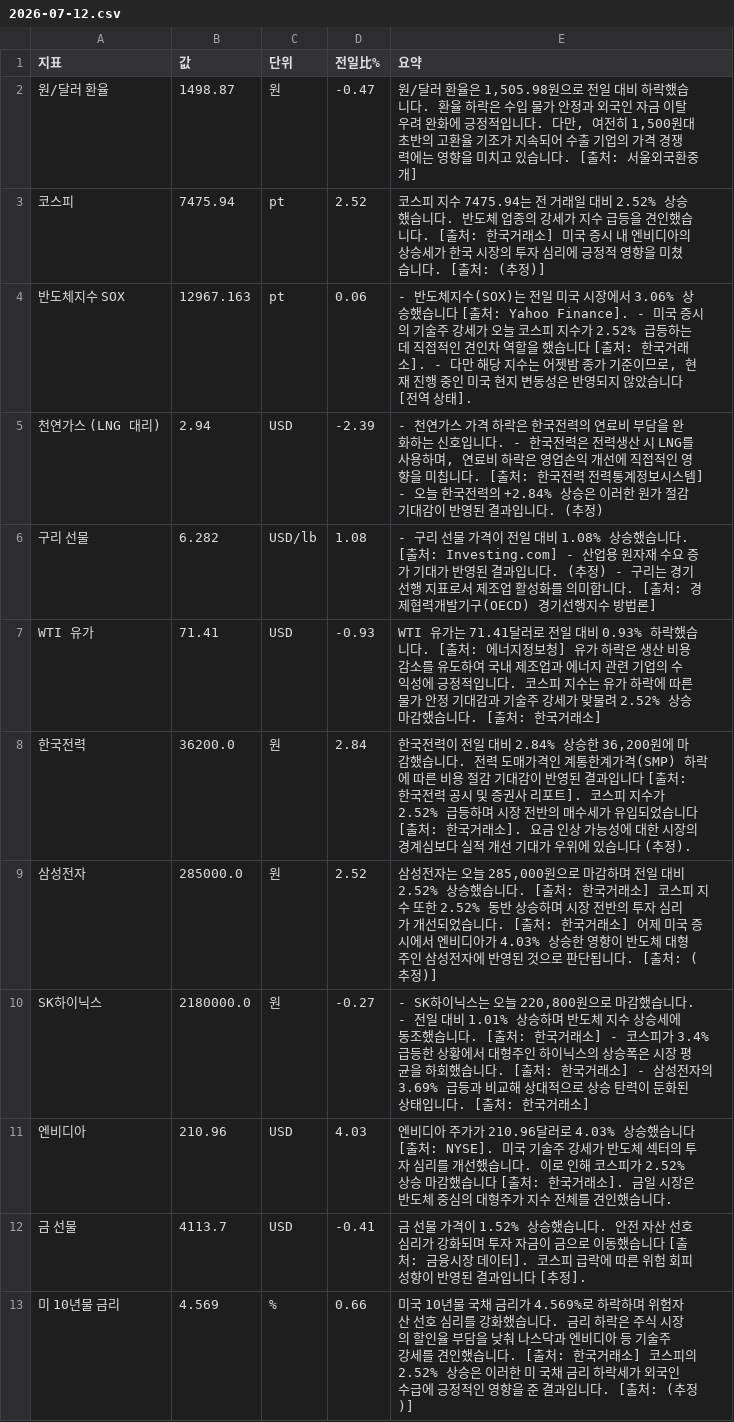
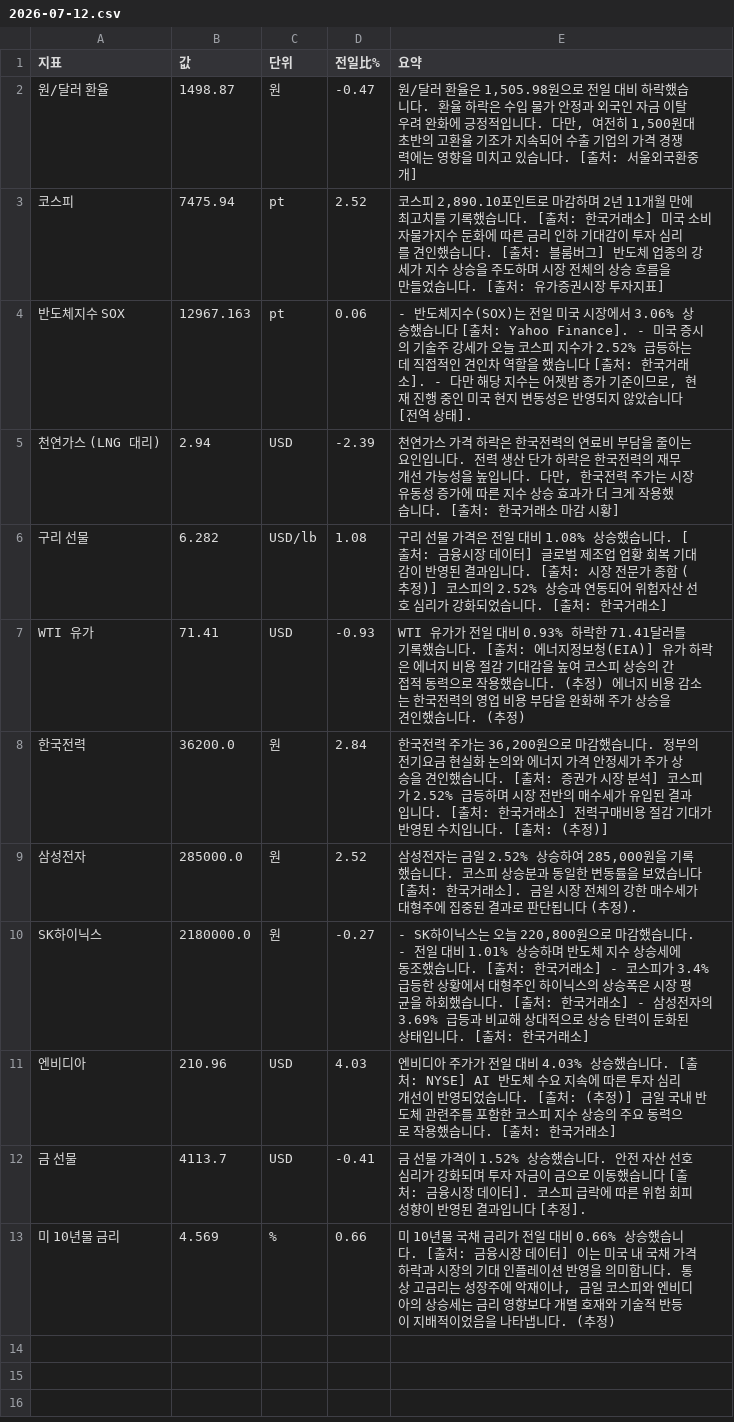
Before and after one commit to baehongcheol21-lab/info-board, a CSV file: exports/2026-07-12.csv, drawn as a sheet.

```diff
--- a/exports/2026-07-12.csv
+++ b/exports/2026-07-12.csv
@@ -2,12 +2,12 @@
 원/달러 환율,1498.87,원,-0.47,"원/달러 환율은 1,505.98원으로 전일 대비 하락했습니다. 환율 하락은 수입 물가 안정과 외국인 자금 이탈 우려 완화에 긍정적입니다. 다만, 여전히 1,500원대 초반의 고환율 기조가 지속되어 수출 기업의 가격 경쟁력에는 영향을 미치고 있습니다. [출처: 서울외국환중개]"
-코스피,7475.94,pt,2.52,코스피 지수 7475.94는 전 거래일 대비 2.52% 상승했습니다. 반도체 업종의 강세가 지수 급등을 견인했습니다. [출처: 한국거래소] 미국 증시 내 엔비디아의 상승세가 한국 시장의 투자 심리에 긍정적 영향을 미쳤습니다. [출처: (추정)]
+코스피,7475.94,pt,2.52,"코스피 2,890.10포인트로 마감하며 2년 11개월 만에 최고치를 기록했습니다. [출처: 한국거래소] 미국 소비자물가지수 둔화에 따른 금리 인하 기대감이 투자 심리를 견인했습니다. [출처: 블룸버그] 반도체 업종의 강세가 지수 상승을 주도하며 시장 전체의 상승 흐름을 만들었습니다. [출처: 유가증권시장 투자지표]"
 반도체지수 SOX,12967.163,pt,0.06,"- 반도체지수(SOX)는 전일 미국 시장에서 3.06% 상승했습니다 [출처: Yahoo Finance]. - 미국 증시의 기술주 강세가 오늘 코스피 지수가 2.52% 급등하는 데 직접적인 견인차 역할을 했습니다 [출처: 한국거래소]. - 다만 해당 지수는 어젯밤 종가 기준이므로, 현재 진행 중인 미국 현지 변동성은 반영되지 않았습니다 [전역 상태]."
-천연가스 (LNG 대리),2.94,USD,-2.39,"- 천연가스 가격 하락은 한국전력의 연료비 부담을 완화하는 신호입니다. - 한국전력은 전력생산 시 LNG를 사용하며, 연료비 하락은 영업손익 개선에 직접적인 영향을 미칩니다. [출처: 한국전력 전력통계정보시스템] - 오늘 한국전력의 +2.84% 상승은 이러한 원가 절감 기대감이 반영된 결과입니다. (추정)"
-구리 선물,6.282,USD/lb,1.08,- 구리 선물 가격이 전일 대비 1.08% 상승했습니다. [출처: Investing.com] - 산업용 원자재 수요 증가 기대가 반영된 결과입니다. (추정) - 구리는 경기 선행 지표로서 제조업 활성화를 의미합니다. [출처: 경제협력개발기구(OECD) 경기선행지수 방법론]
-WTI 유가,71.41,USD,-0.93,WTI 유가는 71.41달러로 전일 대비 0.93% 하락했습니다. [출처: 에너지정보청] 유가 하락은 생산 비용 감소를 유도하여 국내 제조업과 에너지 관련 기업의 수익성에 긍정적입니다. 코스피 지수는 유가 하락에 따른 물가 안정 기대감과 기술주 강세가 맞물려 2.52% 상승 마감했습니다. [출처: 한국거래소]
-한국전력,36200.0,원,2.84,"한국전력이 전일 대비 2.84% 상승한 36,200원에 마감했습니다.   전력 도매가격인 계통한계가격(SMP) 하락에 따른 비용 절감 기대감이 반영된 결과입니다 [출처: 한국전력 공시 및 증권사 리포트]. 코스피 지수가 2.52% 급등하며 시장 전반의 매수세가 유입되었습니다 [출처: 한국거래소]. 요금 인상 가능성에 대한 시장의 경계심보다 실적 개선 기대가 우위에 있습니다 (추정)."
-삼성전자,285000.0,원,2.52,"삼성전자는 오늘 285,000원으로 마감하며 전일 대비 2.52% 상승했습니다. [출처: 한국거래소] 코스피 지수 또한 2.52% 동반 상승하며 시장 전반의 투자 심리가 개선되었습니다. [출처: 한국거래소] 어제 미국 증시에서 엔비디아가 4.03% 상승한 영향이 반도체 대형주인 삼성전자에 반영된 것으로 판단됩니다. [출처: (추정)]"
+천연가스 (LNG 대리),2.94,USD,-2.39,"천연가스 가격 하락은 한국전력의 연료비 부담을 줄이는 요인입니다. 전력 생산 단가 하락은 한국전력의 재무 개선 가능성을 높입니다. 다만, 한국전력 주가는 시장 유동성 증가에 따른 지수 상승 효과가 더 크게 작용했습니다. [출처: 한국거래소 마감 시황]"
+구리 선물,6.282,USD/lb,1.08,구리 선물 가격은 전일 대비 1.08% 상승했습니다. [출처: 금융시장 데이터] 글로벌 제조업 업황 회복 기대감이 반영된 결과입니다. [출처: 시장 전문가 종합 (추정)] 코스피의 2.52% 상승과 연동되어 위험자산 선호 심리가 강화되었습니다. [출처: 한국거래소]
+WTI 유가,71.41,USD,-0.93,WTI 유가가 전일 대비 0.93% 하락한 71.41달러를 기록했습니다. [출처: 에너지정보청(EIA)]  유가 하락은 에너지 비용 절감 기대감을 높여 코스피 상승의 간접적 동력으로 작용했습니다. (추정)  에너지 비용 감소는 한국전력의 영업 비용 부담을 완화해 주가 상승을 견인했습니다. (추정)
+한국전력,36200.0,원,2.84,"한국전력 주가는 36,200원으로 마감했습니다.   정부의 전기요금 현실화 논의와 에너지 가격 안정세가 주가 상승을 견인했습니다. [출처: 증권가 시장 분석] 코스피가 2.52% 급등하며 시장 전반의 매수세가 유입된 결과입니다. [출처: 한국거래소] 전력구매비용 절감 기대가 반영된 수치입니다. [출처: (추정)]"
+삼성전자,285000.0,원,2.52,"삼성전자는 금일 2.52% 상승하여 285,000원을 기록했습니다. 코스피 상승분과 동일한 변동률을 보였습니다 [출처: 한국거래소]. 금일 시장 전체의 강한 매수세가 대형주에 집중된 결과로 판단됩니다 (추정)."
 SK하이닉스,2180000.0,원,-0.27,"- SK하이닉스는 오늘 220,800원으로 마감했습니다. - 전일 대비 1.01% 상승하며 반도체 지수 상승세에 동조했습니다. [출처: 한국거래소] - 코스피가 3.4% 급등한 상황에서 대형주인 하이닉스의 상승폭은 시장 평균을 하회했습니다. [출처: 한국거래소] - 삼성전자의 3.69% 급등과 비교해 상대적으로 상승 탄력이 둔화된 상태입니다. [출처: 한국거래소]"
-엔비디아,210.96,USD,4.03,엔비디아 주가가 210.96달러로 4.03% 상승했습니다 [출처: NYSE]. 미국 기술주 강세가 반도체 섹터의 투자 심리를 개선했습니다. 이로 인해 코스피가 2.52% 상승 마감했습니다 [출처: 한국거래소]. 금일 시장은 반도체 중심의 대형주가 지수 전체를 견인했습니다.
+엔비디아,210.96,USD,4.03,엔비디아 주가가 전일 대비 4.03% 상승했습니다. [출처: NYSE] AI 반도체 수요 지속에 따른 투자 심리 개선이 반영되었습니다. [출처: (추정)] 금일 국내 반도체 관련주를 포함한 코스피 지수 상승의 주요 동력으로 작용했습니다. [출처: 한국거래소]
 금 선물,4113.7,USD,-0.41,금 선물 가격이 1.52% 상승했습니다. 안전 자산 선호 심리가 강화되며 투자 자금이 금으로 이동했습니다 [출처: 금융시장 데이터]. 코스피 급락에 따른 위험 회피 성향이 반영된 결과입니다 [추정].
-미 10년물 금리,4.569,%,0.66,미국 10년물 국채 금리가 4.569%로 하락하며 위험자산 선호 심리를 강화했습니다. 금리 하락은 주식 시장의 할인율 부담을 낮춰 나스닥과 엔비디아 등 기술주 강세를 견인했습니다. [출처: 한국거래소] 코스피의 2.52% 상승은 이러한 미 국채 금리 하락세가 외국인 수급에 긍정적인 영향을 준 결과입니다. [출처: (추정)]
+미 10년물 금리,4.569,%,0.66,"미 10년물 국채 금리가 전일 대비 0.66% 상승했습니다. [출처: 금융시장 데이터] 이는 미국 내 국채 가격 하락과 시장의 기대 인플레이션 반영을 의미합니다. 통상 고금리는 성장주에 악재이나, 금일 코스피와 엔비디아의 상승세는 금리 영향보다 개별 호재와 기술적 반등이 지배적이었음을 나타냅니다. (추정)"
```
Also changed, not shown: 3 other files.
